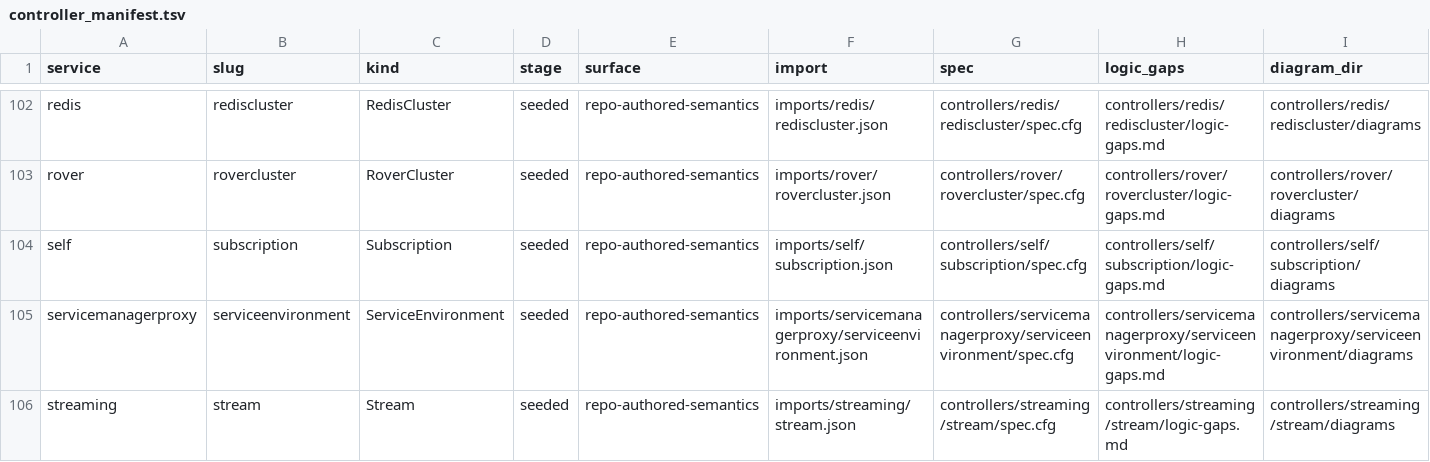
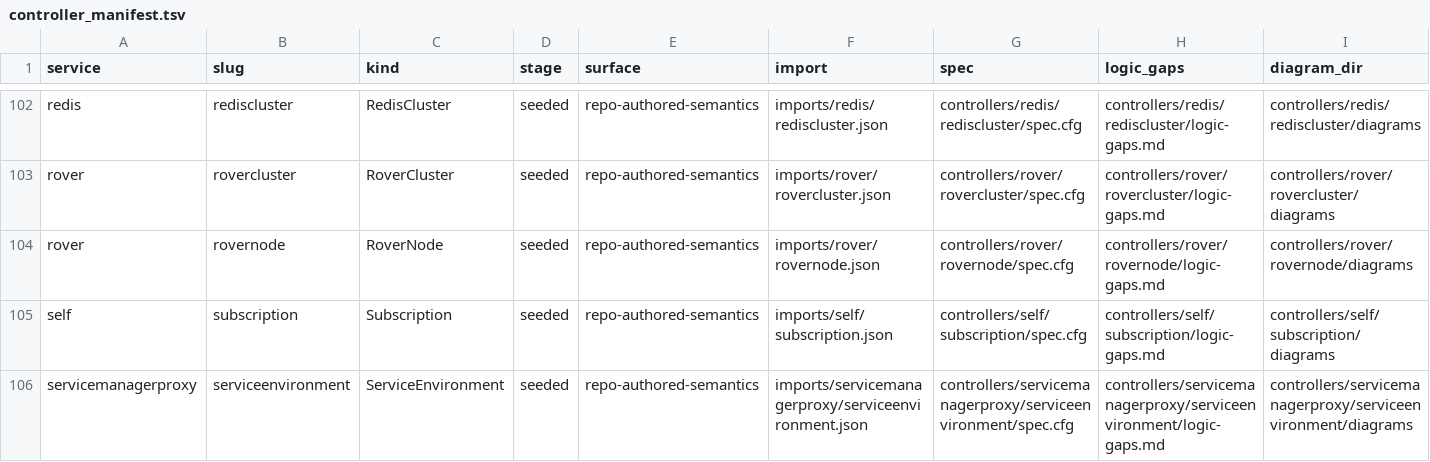
Before and after one commit to oracle/oci-service-operator, a TSV file: formal/controller_manifest.tsv, drawn as a sheet; only a part is shown, gaps mark what is left out; the shorter side is filled out with more unchanged rows; the diff names each change by its address in the sheet, - before the commit and + after, or states it on an @@ line.

Commit message:
US-138: publish rover RoverNode

```diff
--- a/formal/controller_manifest.tsv
+++ b/formal/controller_manifest.tsv
+row 104: rover | rovernode | RoverNode | seeded | repo-authored-semantics | imports/rover/rovernode.json | controllers/rover/rovernode/spec.cfg | controllers/rover/rovernode/logic-gaps.md | controllers/rover/rovernode/diagrams
```
Also changed, not shown: 43 other files.
